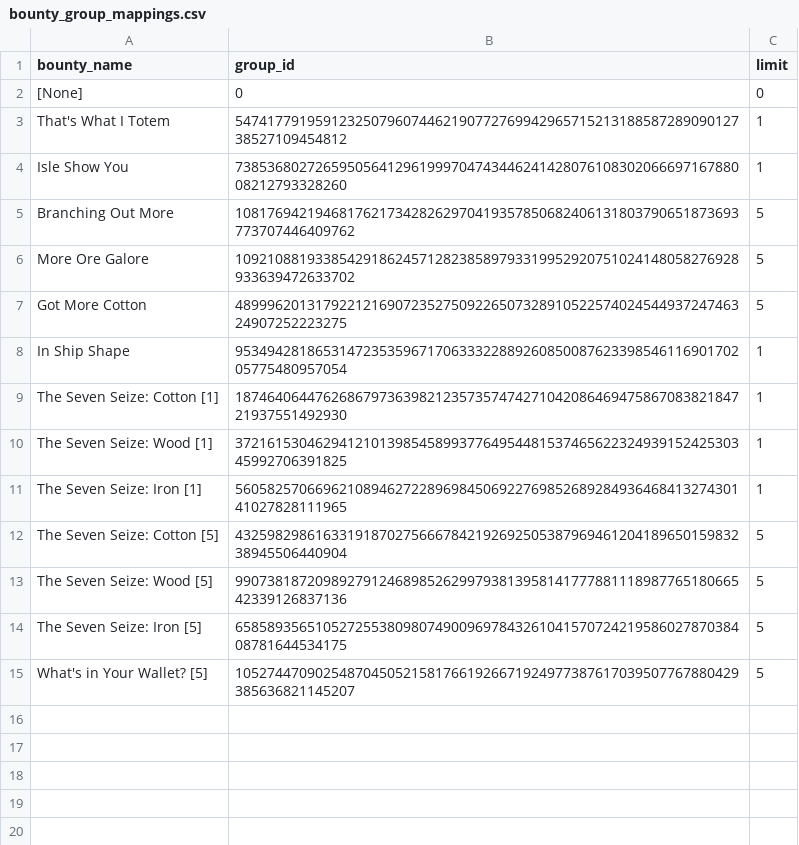
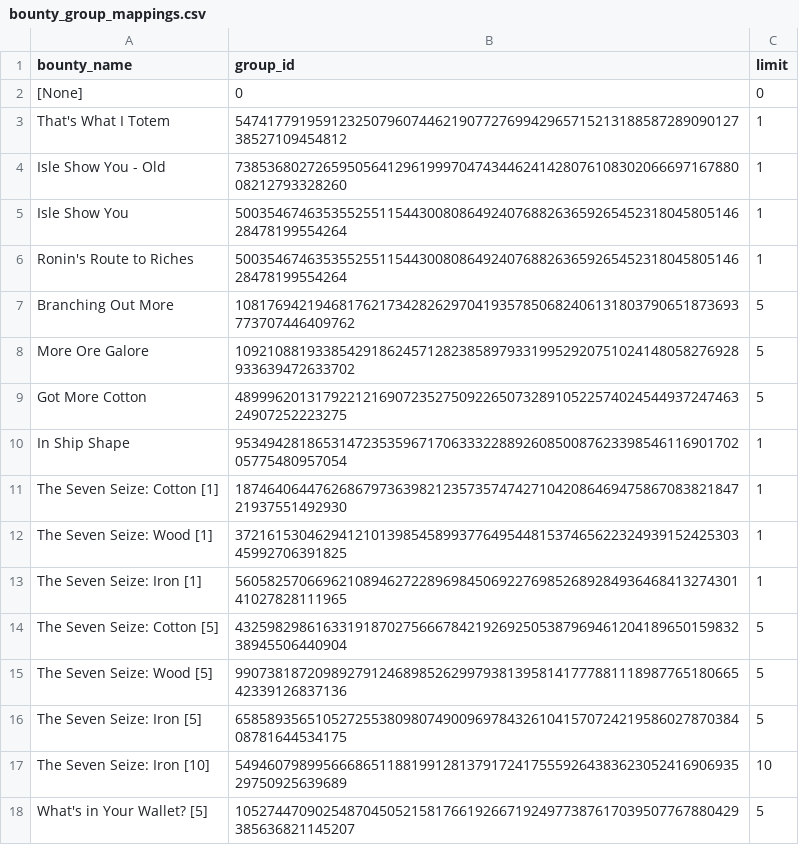
Before and after one commit to roninnupe/pn, a CSV file: bounty_group_mappings.csv, drawn as a sheet.

```diff
--- a/bounty_group_mappings.csv
+++ b/bounty_group_mappings.csv
@@ -3,3 +3,5 @@ bounty_name,group_id,limit
 That's What I Totem,54741779195912325079607446219077276994296571521318858728909012738527109454812,1
-Isle Show You,73853680272659505641296199970474344624142807610830206669716788008212793328260,1
+Isle Show You - Old,73853680272659505641296199970474344624142807610830206669716788008212793328260,1
+Isle Show You,50035467463535525511544300808649240768826365926545231804580514628478199554264,1
+Ronin's Route to Riches,50035467463535525511544300808649240768826365926545231804580514628478199554264,1
 Branching Out More,108176942194681762173428262970419357850682406131803790651873693773707446409762,5
@@ -14,2 +16,3 @@ The Seven Seize: Wood [5],990738187209892791246898526299793813958141777881118987
 The Seven Seize: Iron [5],65858935651052725538098074900969784326104157072421958602787038408781644534175,5
+The Seven Seize: Iron [10],54946079899566686511881991281379172417555926438362305241690693529750925639689,10
 What's in Your Wallet? [5],105274470902548704505215817661926671924977387617039507767880429385636821145207,5
```
Also changed, not shown: inventory/inventory_ronin.csv, inventory/inventory_smash.csv.
